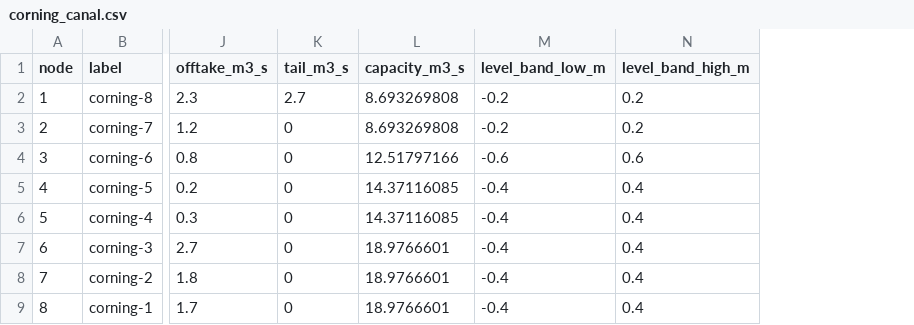
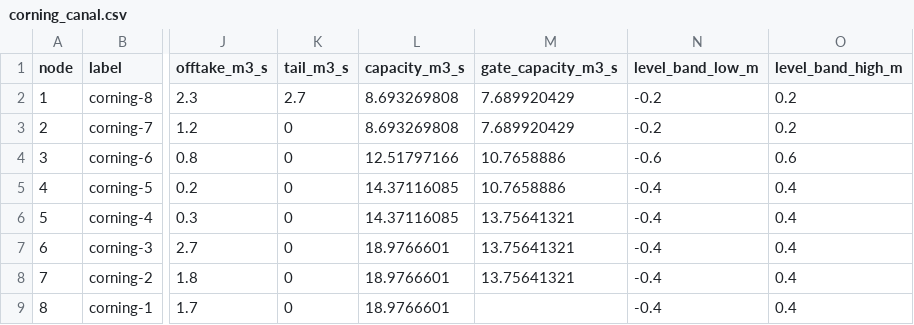
Before and after one commit to Adilbaygh/fair-canal-delivery, a CSV file: DATA/corning_canal.csv, drawn as a sheet; only a part is shown, gaps mark what is left out; the diff names each change by its address in the sheet, - before the commit and + after, or states it on an @@ line.

Commit message:
Rework: eleven-family programme with gate limits, storage state and a canonical digest

```diff
--- a/DATA/corning_canal.csv
+++ b/DATA/corning_canal.csv
+column M (gate_capacity_m3_s), rows 2-8: 7.689920429 | 7.689920429 | 10.7658886 | 10.7658886 | 13.75641321 | 13.75641321 | 13.75641321
```
Also changed, not shown: 23 other files.
